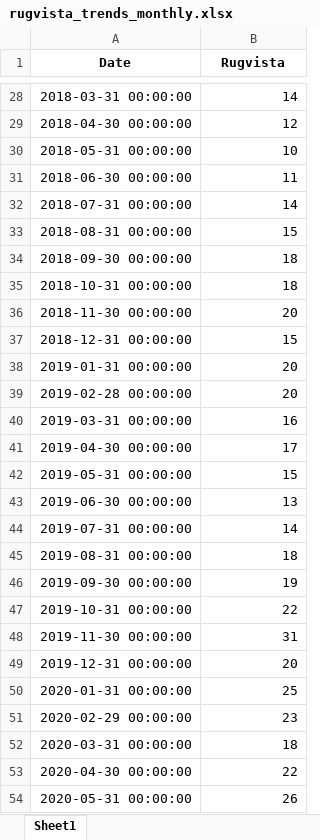
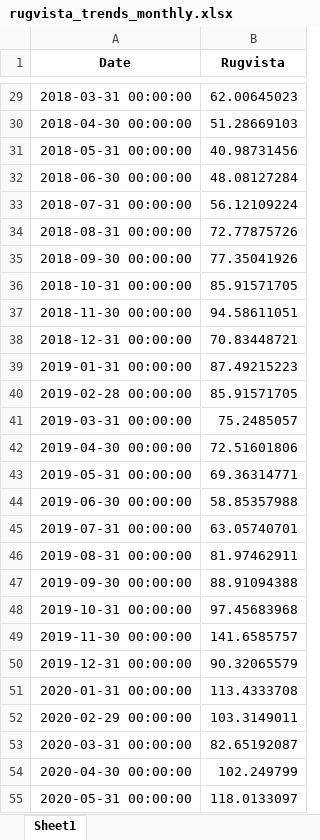
Before and after one commit to Flossan1337/Scraper, an Excel workbook: data/rugvista_trends_monthly.xlsx, sheet Sheet1, drawn as a sheet; only a part is shown, gaps mark what is left out; values as stored, in another font and other column widths than the file's, no borders; addresses are those after the commit; the diff covers the shown part only; the diff names each change by its address in the sheet, - before the commit and + after, or states it on an @@ line.

```diff
--- a/data/rugvista_trends_monthly.xlsx (sheet Sheet1)
+++ b/data/rugvista_trends_monthly.xlsx (sheet Sheet1)
-B29 (Rugvista): 14
+B29 (Rugvista): 62.00645023
-B30 (Rugvista): 12
+B30 (Rugvista): 51.28669103
-B31 (Rugvista): 10
+B31 (Rugvista): 40.98731456
-B32 (Rugvista): 11
+B32 (Rugvista): 48.08127284
-B33 (Rugvista): 14
+B33 (Rugvista): 56.12109224
-B34 (Rugvista): 15
+B34 (Rugvista): 72.77875726
-B35 (Rugvista): 18
+B35 (Rugvista): 77.35041926
-B36 (Rugvista): 18
+B36 (Rugvista): 85.91571705
-B37 (Rugvista): 20
+B37 (Rugvista): 94.58611051
-B38 (Rugvista): 15
+B38 (Rugvista): 70.83448721
-B39 (Rugvista): 20
+B39 (Rugvista): 87.49215223
-B40 (Rugvista): 20
+B40 (Rugvista): 85.91571705
-B41 (Rugvista): 16
+B41 (Rugvista): 75.2485057
-B42 (Rugvista): 17
+B42 (Rugvista): 72.51601806
-B43 (Rugvista): 15
+B43 (Rugvista): 69.36314771
-B44 (Rugvista): 13
+B44 (Rugvista): 58.85357988
-B45 (Rugvista): 14
+B45 (Rugvista): 63.05740701
-B46 (Rugvista): 18
+B46 (Rugvista): 81.97462911
-B47 (Rugvista): 19
+B47 (Rugvista): 88.91094388
-B48 (Rugvista): 22
+B48 (Rugvista): 97.45683968
-B49 (Rugvista): 31
+B49 (Rugvista): 141.6585757
-B50 (Rugvista): 20
+B50 (Rugvista): 90.32065579
-B51 (Rugvista): 25
+B51 (Rugvista): 113.4333708
-B52 (Rugvista): 23
+B52 (Rugvista): 103.3149011
-B53 (Rugvista): 18
+B53 (Rugvista): 82.65192087
-B54 (Rugvista): 22
+B54 (Rugvista): 102.249799
-B55 (Rugvista): 26
+B55 (Rugvista): 118.0133097
```
Also changed, not shown: 2 added rows and 97 edited cells elsewhere in this sheet, 1 other file.
